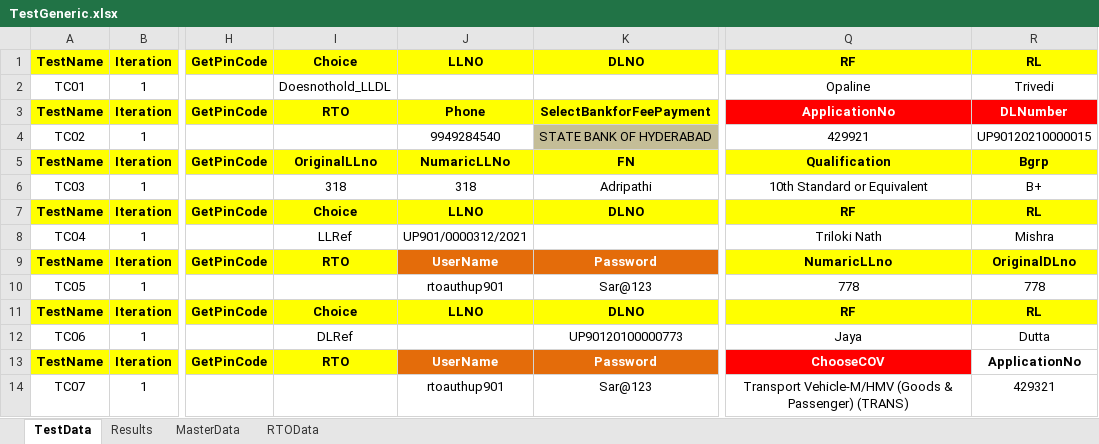
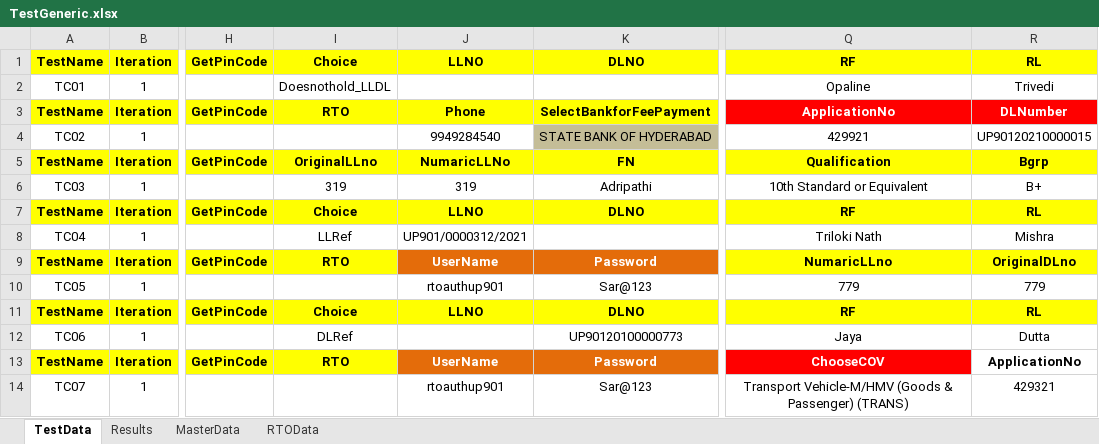
Before and after one commit to sunilnaidu27/commander, an Excel workbook: DataFiles/TestGeneric.xlsx, sheet TestData, drawn as a sheet; only a part is shown, gaps mark what is left out; values as stored, in another font and other column widths than the file's, no borders; conditional formats not drawn; the diff names each change by its address in the sheet, - before the commit and + after, or states it on an @@ line.

```diff
--- a/DataFiles/TestGeneric.xlsx (sheet TestData)
+++ b/DataFiles/TestGeneric.xlsx (sheet TestData)
-I6: 318
+I6: 319
-J6: 318
+J6: 319
-Q10: 778
+Q10: 779
-R10: 778
+R10: 779
```
Also changed, not shown: sheet Results.
